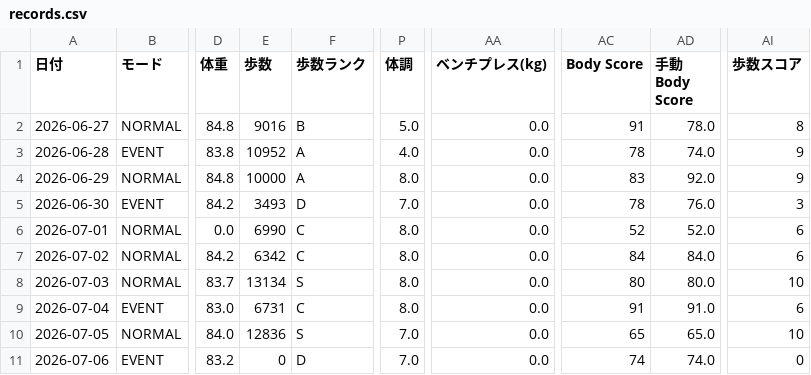
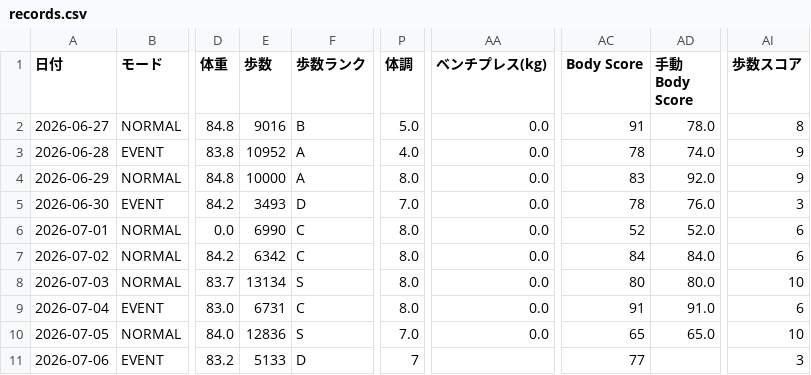
Before and after one commit to ZOEykyk/body-recomp-dashboard, a CSV file: records.csv, drawn as a sheet; only a part is shown, gaps mark what is left out; the diff names each change by its address in the sheet, - before the commit and + after, or states it on an @@ line.

Commit message:
Update records.csv from Streamlit app

```diff
--- a/records.csv
+++ b/records.csv
-E11 (歩数): 0
+E11 (歩数): 5133
-P11 (体調): 7.0
+P11 (体調): 7
-AA11 (ベンチプレス(kg)): 0.0
+AA11 (ベンチプレス(kg)): (empty)
-AC11 (Body Score): 74
+AC11 (Body Score): 77
-AD11 (手動Body Score): 74.0
+AD11 (手動Body Score): (empty)
-AI11 (歩数スコア): 0
+AI11 (歩数スコア): 3
```
